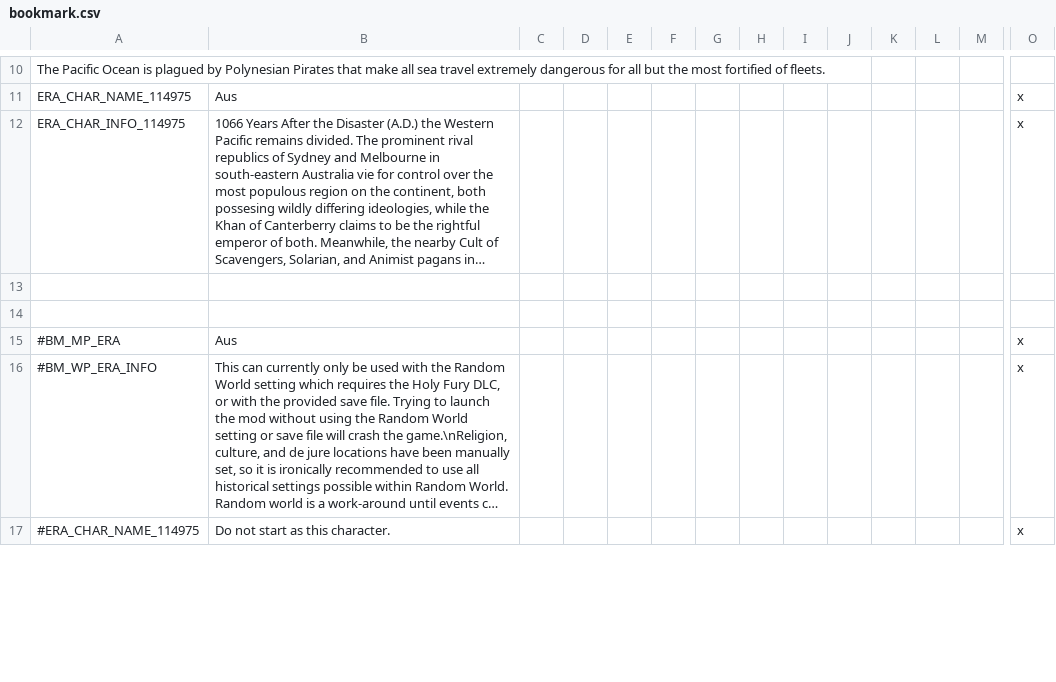
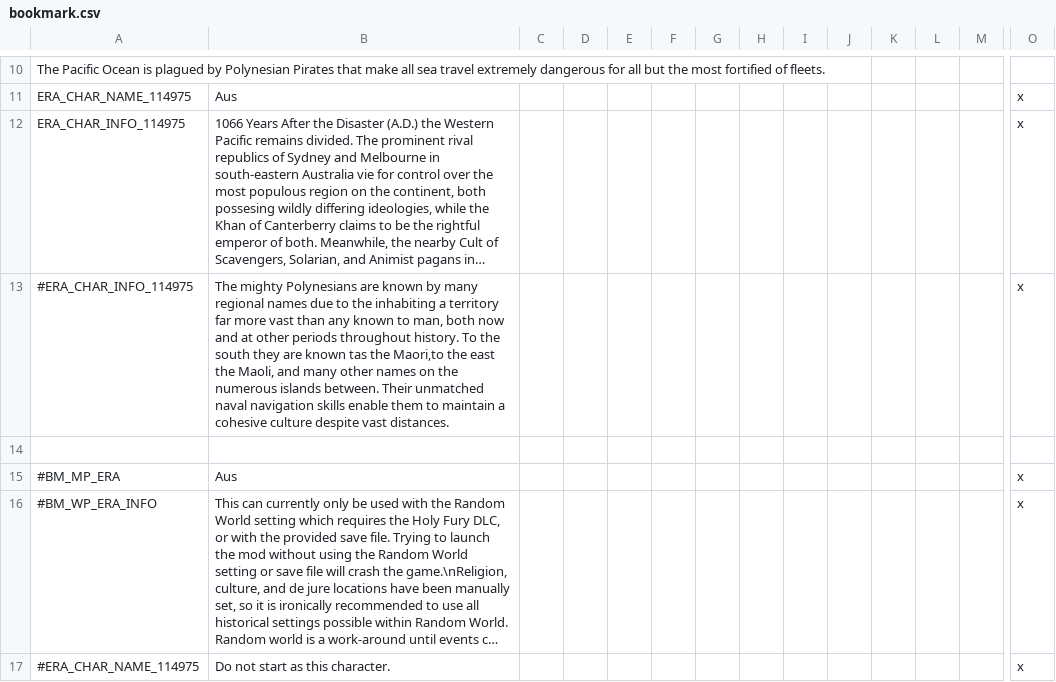
Before and after one commit to Zombaxx/Western-Pacific, a CSV file: western-pacific/localisation/bookmark.csv, drawn as a sheet; only a part is shown, gaps mark what is left out; long unchanged cells end in …; rows hold the shown columns only; the diff names each change by its address in the sheet, - before the commit and + after, or states it on an @@ line.

Commit message:
Culture title updates
-Bookmark updates
-Rulers of the Indigenous Australian culture group now start with different succession and council laws
-Fix for offmap empire and Protectorate
-Disabled extra Merchant Republic tax buff since trade posts were re-activated except for in the problem provinces on the north edge of the map

```diff
--- a/western-pacific/localisation/bookmark.csv
+++ b/western-pacific/localisation/bookmark.csv
-row 13: (empty)
+row 13: #ERA_CHAR_INFO_114975 | The mighty Polynesians are known by many regional names due to the inhabiting a territory far more vast than any known to man, both now and at other periods throughout history. To the south they are known tas the Maori,to the east the Maoli, and many other names on the numerous islands between. Their unmatched naval navigation skills enable them to maintain a cohesive culture despite vast distances. |  |  |  |  |  |  |  |  |  |  |  | x
```
Also changed, not shown: western-pacific/localisation/00_religions.csv, western-pacific/localisation/00_western-pacific_culture_titles.csv, 10 other files.
